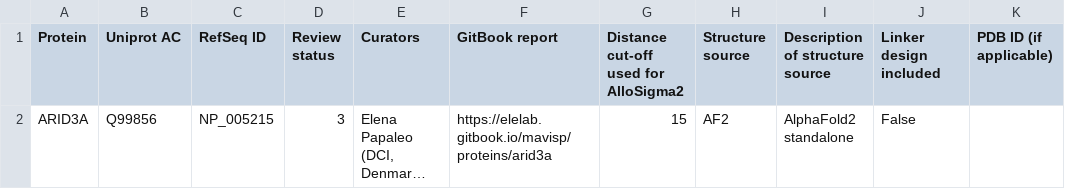
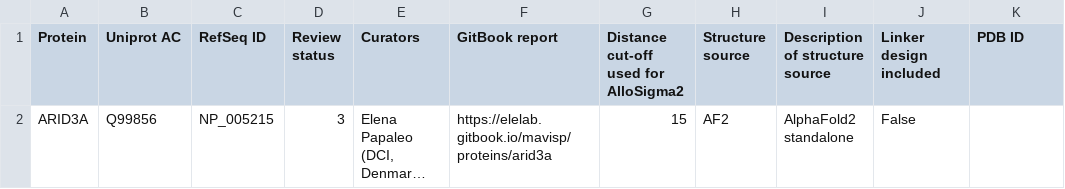
Before and after one commit to ELELAB/MAVISp, a CSV file: test_data/mavisp_web_server/simple_mode/index.csv, drawn as a sheet; long unchanged cells end in …; the diff names each change by its address in the sheet, - before the commit and + after, or states it on an @@ line.

```diff
--- a/test_data/mavisp_web_server/simple_mode/index.csv
+++ b/test_data/mavisp_web_server/simple_mode/index.csv
-K1: PDB ID (if applicable)
+K1: PDB ID
```
Also changed, not shown: test_data/mavisp_web_server/ensemble_mode/index.csv, 1 other file.
